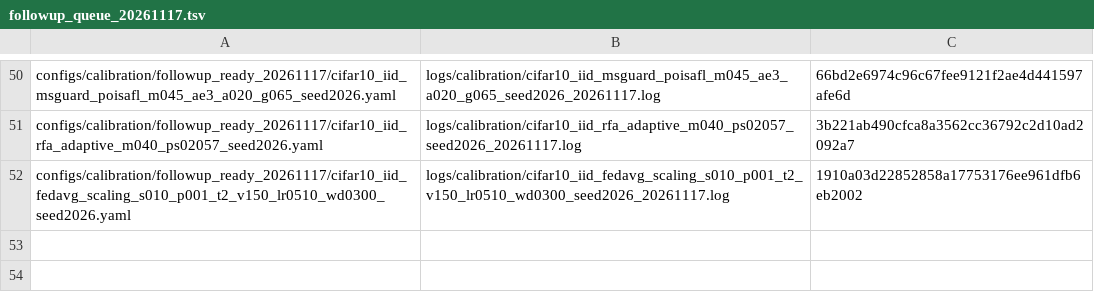
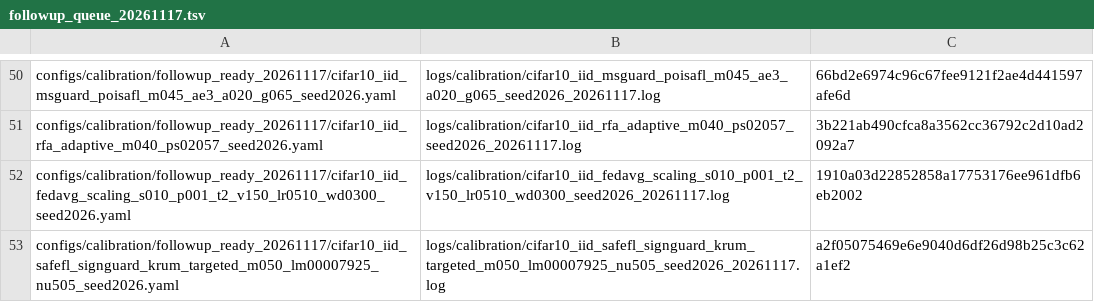
Before and after one commit to Dihaoda/H-FedSA, a TSV file: configs/calibration/followup_queue_20261117.tsv, drawn as a sheet; only a part is shown, gaps mark what is left out; the diff names each change by its address in the sheet, - before the commit and + after, or states it on an @@ line.

Commit message:
queue SafeFL Krum threshold refinement

```diff
--- a/configs/calibration/followup_queue_20261117.tsv
+++ b/configs/calibration/followup_queue_20261117.tsv
+row 53: configs/calibration/followup_ready_20261117/cifar10_iid_safefl_signguard_krum_targeted_m050_lm00007925_nu505_seed2026.yaml | logs/calibration/cifar10_iid_safefl_signguard_krum_targeted_m050_lm00007925_nu505_seed2026_20261117.log | a2f05075469e6e9040d6df26d98b25c3c62a1ef2
```
